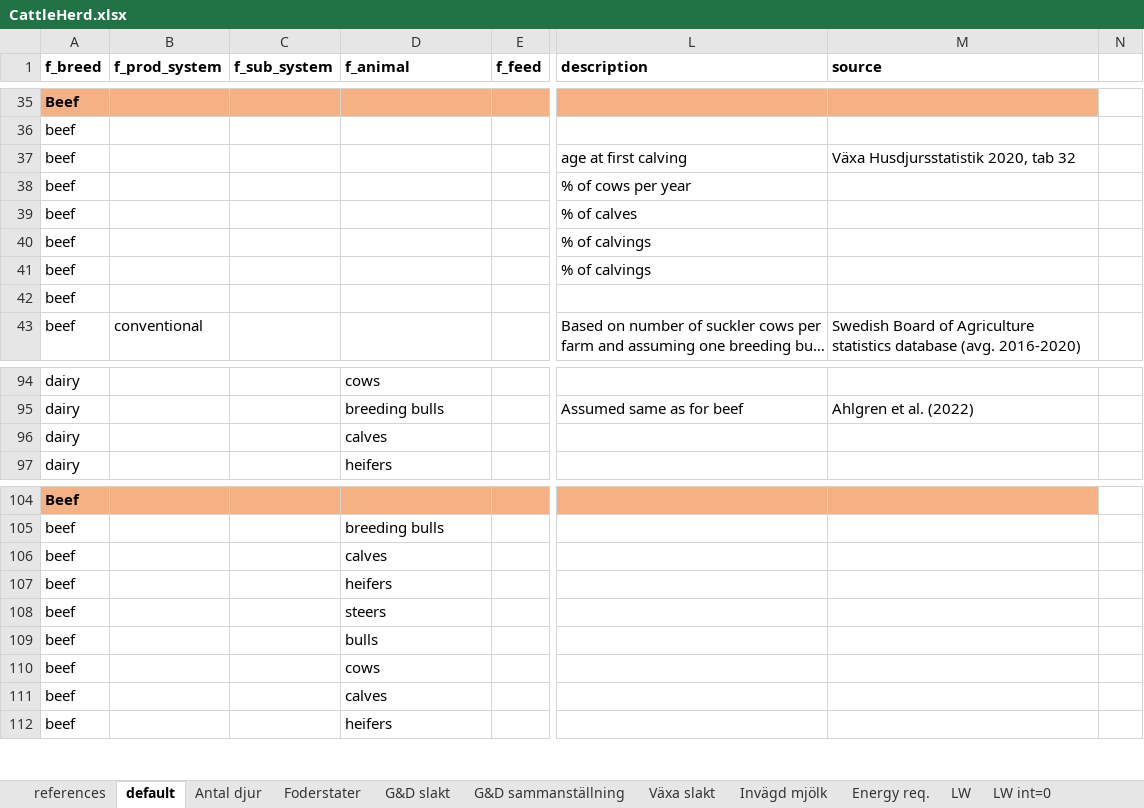
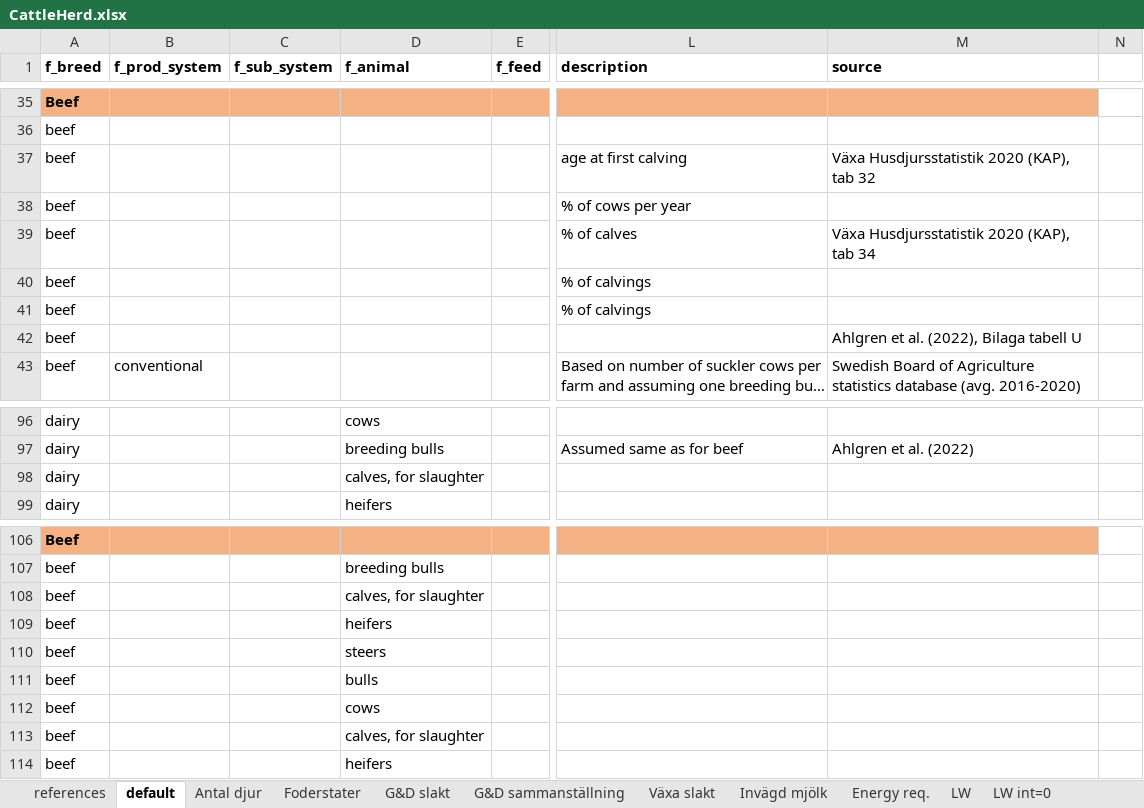
Before and after one commit to SLU-foodsystems/CIBUSmod, an Excel workbook: data/default/CattleHerd.xlsx, sheet default, drawn as a sheet; only a part is shown, gaps mark what is left out; long unchanged cells end in …; values as stored, in another font and other column widths than the file's, no borders; addresses are those after the commit; the diff covers the shown part only; the diff names each change by its address in the sheet, - before the commit and + after, or states it on an @@ line.

Commit message:
Finished implementing new calculate_herd() to disaggregate 'calves' category

```diff
--- a/data/default/CattleHerd.xlsx (sheet default)
+++ b/data/default/CattleHerd.xlsx (sheet default)
-M37 (source): Växa Husdjursstatistik 2020, tab 32
+M37 (source): Växa Husdjursstatistik 2020 (KAP), tab 32
-M39 (source): (empty)
+M39 (source): Växa Husdjursstatistik 2020 (KAP), tab 34
-M42 (source): (empty)
+M42 (source): Ahlgren et al. (2022), Bilaga tabell U
-D98 (f_animal): calves
+D98 (f_animal): calves, for slaughter
-D108 (f_animal): calves
+D108 (f_animal): calves, for slaughter
-D113 (f_animal): calves
+D113 (f_animal): calves, for slaughter
```
Also changed, not shown: 2 added rows, 59 edited cells and cell formats elsewhere in this sheet, sheet Antal djur, formulas that keep their value, 1 other file.
